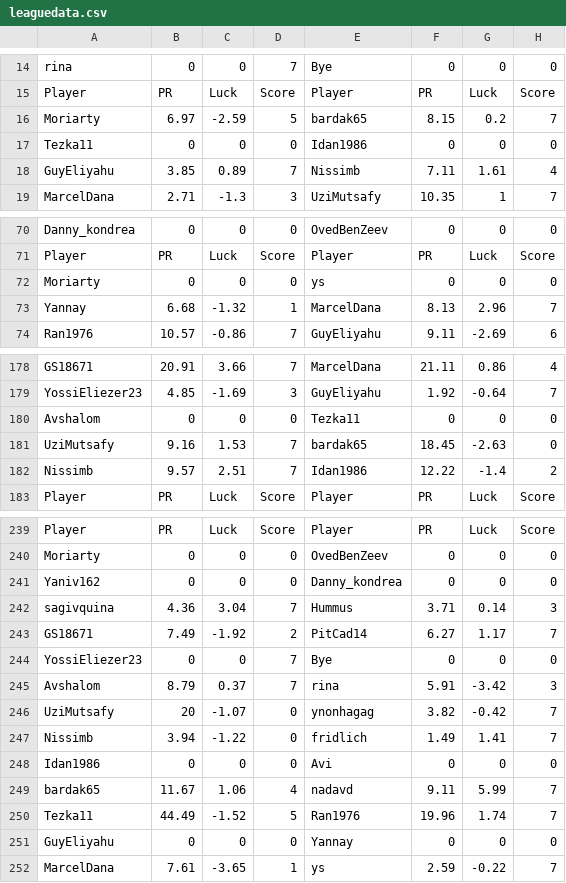
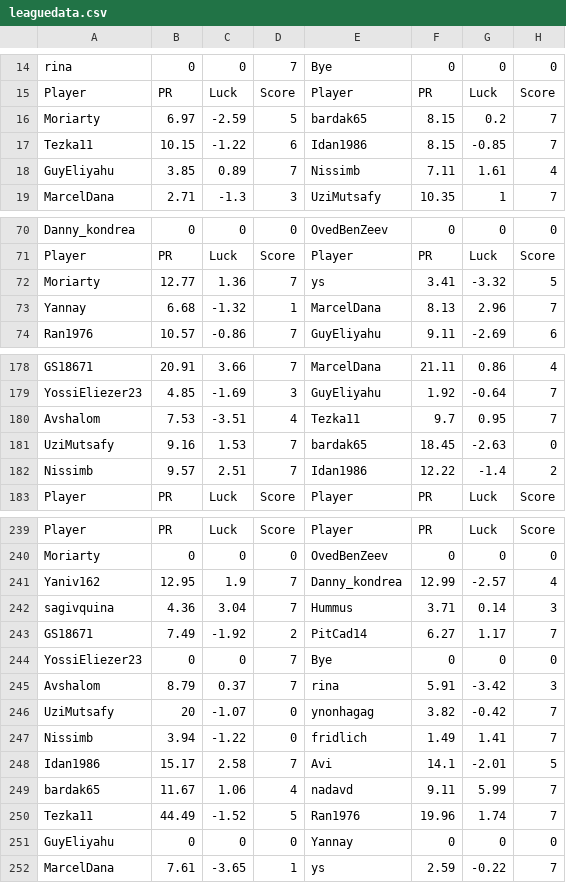
Before and after one commit to guyeli31/Shabi-Israel, a CSV file: leagues/Shabi Israel June 2026/leaguedata.csv, drawn as a sheet; only a part is shown, gaps mark what is left out; removed rows and columns are numbered as before the commit, all else as after; the diff covers the shown part only; the diff names each change by its address in the sheet, - before the commit and + after, or states it on an @@ line.

Commit message:
Auto-update leagues

```diff
--- a/leagues/Shabi Israel June 2026/leaguedata.csv
+++ b/leagues/Shabi Israel June 2026/leaguedata.csv
-row 17: Tezka11 | 0 | 0 | 0 | Idan1986 | 0 | 0 | 0
+row 17: Tezka11 | 10.15 | -1.22 | 6 | Idan1986 | 8.15 | -0.85 | 7
-row 72: Moriarty | 0 | 0 | 0 | ys | 0 | 0 | 0
+row 72: Moriarty | 12.77 | 1.36 | 7 | ys | 3.41 | -3.32 | 5
-row 180: Avshalom | 0 | 0 | 0 | Tezka11 | 0 | 0 | 0
+row 180: Avshalom | 7.53 | -3.51 | 4 | Tezka11 | 9.7 | 0.95 | 7
-row 241: Yaniv162 | 0 | 0 | 0 | Danny_kondrea | 0 | 0 | 0
+row 241: Yaniv162 | 12.95 | 1.9 | 7 | Danny_kondrea | 12.99 | -2.57 | 4
-row 248: Idan1986 | 0 | 0 | 0 | Avi | 0 | 0 | 0
+row 248: Idan1986 | 15.17 | 2.58 | 7 | Avi | 14.1 | -2.01 | 5
```
Also changed, not shown: 2 added rows, 2 removed rows and 10 edited cells elsewhere in this file, 22 other files.
